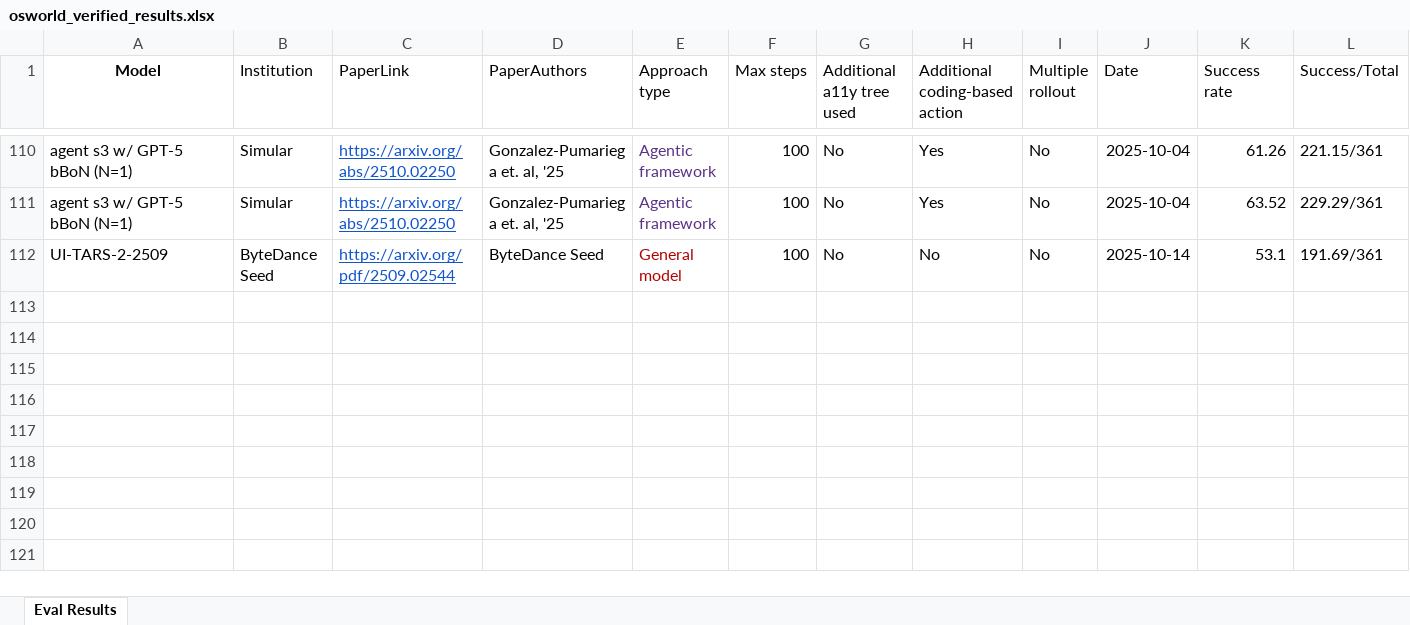
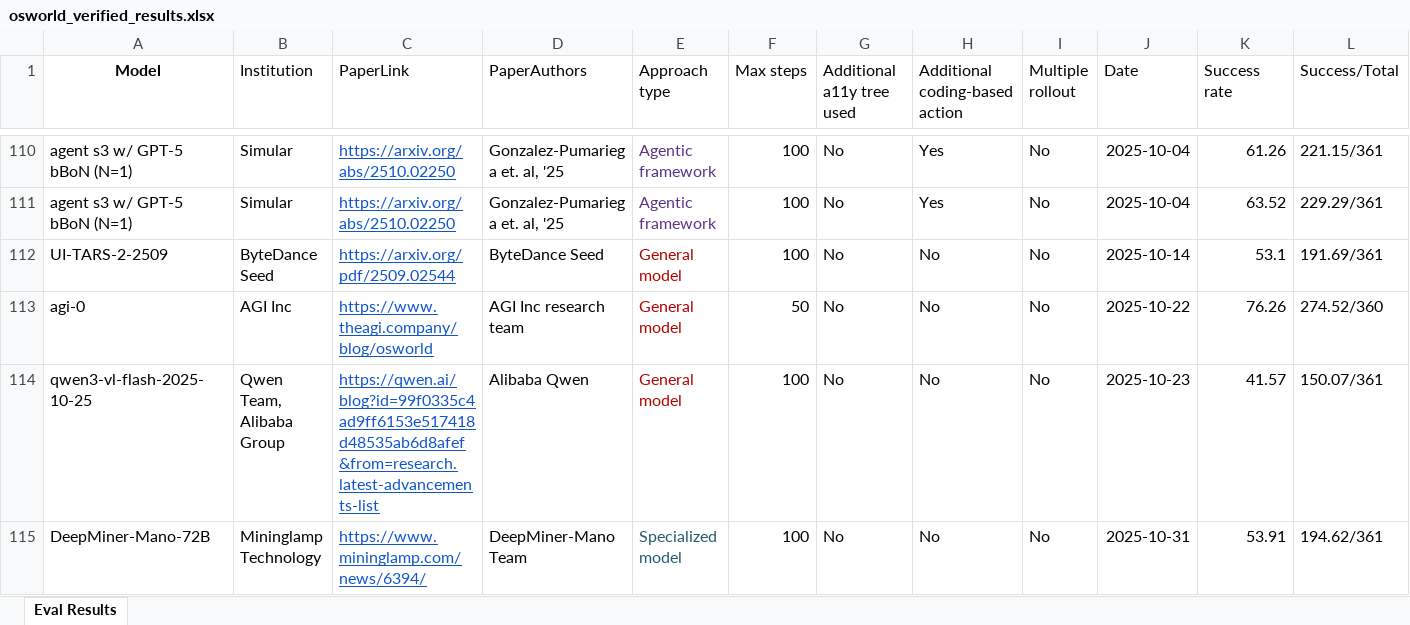
Before and after one commit to OS-World/OS-World.github.io, an Excel workbook: static/data/osworld_verified_results.xlsx, sheet Eval Results, drawn as a sheet; only a part is shown, gaps mark what is left out; values as stored, in another font and other column widths than the file's, no borders; rows hold the shown columns only; the diff names each change by its address in the sheet, - before the commit and + after, or states it on an @@ line.

Commit message:
Remove temporary backup file and update osworld_verified_results.xlsx with the latest verified data for improved accuracy in analysis and reporting.

```diff
--- a/static/data/osworld_verified_results.xlsx (sheet Eval Results)
+++ b/static/data/osworld_verified_results.xlsx (sheet Eval Results)
+row 113: agi-0 | AGI Inc | https://www.theagi.company/blog/osworld | AGI Inc research team | General model | 50 | No | No | No | 2025-10-22 | 76.26 | 274.52/360
+row 114: qwen3-vl-flash-2025-10-25 | Qwen Team, Alibaba Group | https://qwen.ai/blog?id=99f0335c4ad9ff6153e517418d48535ab6d8afef&from=research.latest-advancements-list | Alibaba Qwen | General model | 100 | No | No | No | 2025-10-23 | 41.57 | 150.07/361
+row 115: DeepMiner-Mano-72B | Mininglamp Technology | https://www.mininglamp.com/news/6394/ | DeepMiner-Mano Team | Specialized model | 100 | No | No | No | 2025-10-31 | 53.91 | 194.62/361
```
Also changed, not shown: 1 other file.
